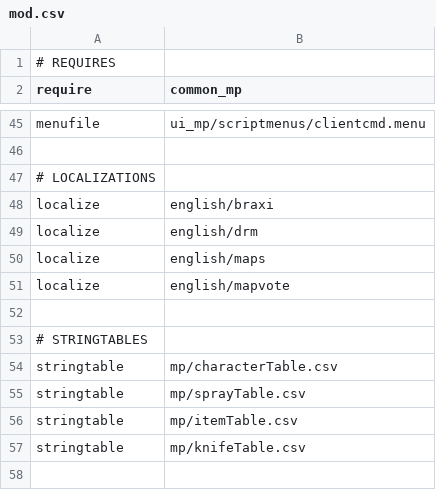
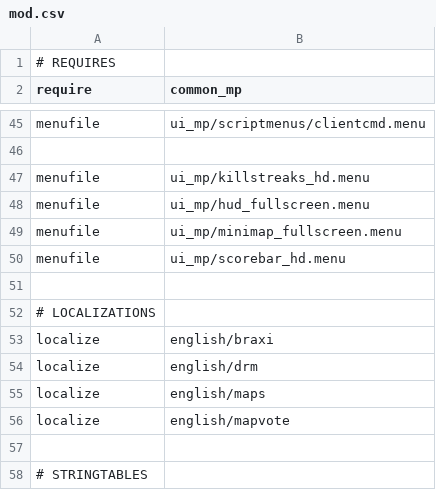
Before and after one commit to Joelrau/IW5p_DeathRun, a CSV file: mod.csv, drawn as a sheet; only a part is shown, gaps mark what is left out; the shorter side is filled out with more unchanged rows.

Commit message:
Replace menus

```diff
--- a/mod.csv
+++ b/mod.csv
@@ -46,2 +46,7 @@ menufile,ui_mp/scriptmenus/clientcmd.menu
 
+menufile,ui_mp/killstreaks_hd.menu
+menufile,ui_mp/hud_fullscreen.menu
+menufile,ui_mp/minimap_fullscreen.menu
+menufile,ui_mp/scorebar_hd.menu
+
 # LOCALIZATIONS
```
Also changed, not shown: 4 other files.
